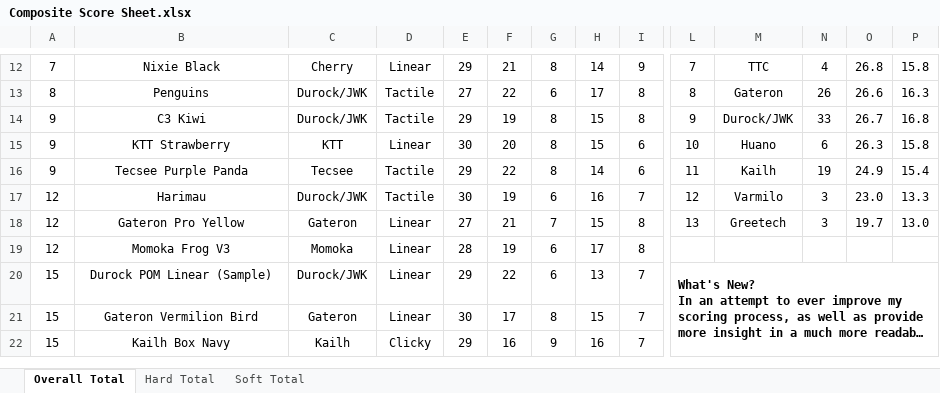
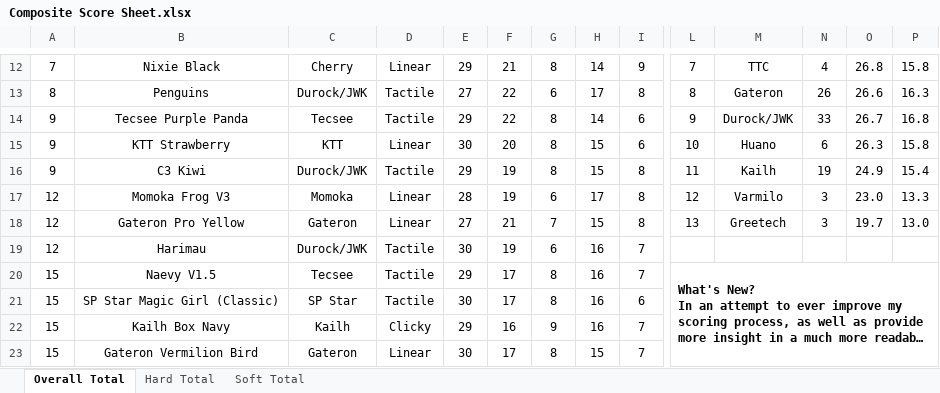
Before and after one commit to ThereminGoat/switch-scores, an Excel workbook: Composite Score Sheet.xlsx, sheet Overall Total, drawn as a sheet; only a part is shown, gaps mark what is left out; long unchanged cells end in …; values as stored, in another font and other column widths than the file's, no borders; charts and pictures not drawn; removed rows and columns are numbered as before the commit, all else as after; the diff covers the shown part only; the diff names each change by its address in the sheet, - before the commit and + after, or states it on an @@ line.

```diff
--- a/Composite Score Sheet.xlsx (sheet Overall Total)
+++ b/Composite Score Sheet.xlsx (sheet Overall Total)
-B14: C3 Kiwi
+B14: Tecsee Purple Panda
-C14: Durock/JWK
+C14: Tecsee
-F14: 19
+F14: 22
-H14: 15
+H14: 14
-I14: 8
+I14: 6
-B16: Tecsee Purple Panda
+B16: C3 Kiwi
-C16: Tecsee
+C16: Durock/JWK
-F16: 22
+F16: 19
-H16: 14
+H16: 15
-I16: 6
+I16: 8
-B17: Harimau
+B17: Momoka Frog V3
-C17: Durock/JWK
+C17: Momoka
-D17: Tactile
+D17: Linear
-E17: 30
+E17: 28
-H17: 16
+H17: 17
-I17: 7
+I17: 8
-B19: Momoka Frog V3
+B19: Harimau
-C19: Momoka
+C19: Durock/JWK
-D19:D20: Linear
+D19:D20: Tactile
-E19: 28
+E19: 30
-H19: 17
+H19: 16
-I19: 8
+I19: 7
-B20: Durock POM Linear (Sample)
+B20: Naevy V1.5
-C20: Durock/JWK
+C20: Tecsee
-F20: 22
+F20: 17
-G20: 6
+G20: 8
-H20: 13
+H20: 16
-L20:T27 merged
+L20:T27 merged
@@ row 23 moved to row 21: 15 @@
```
Also changed, not shown: 37 added rows, 35 removed rows, 28 moved rows and 124 edited cells elsewhere in this sheet, sheet Soft Total, sheet Hard Total, formulas that keep their value, 4 other files.
